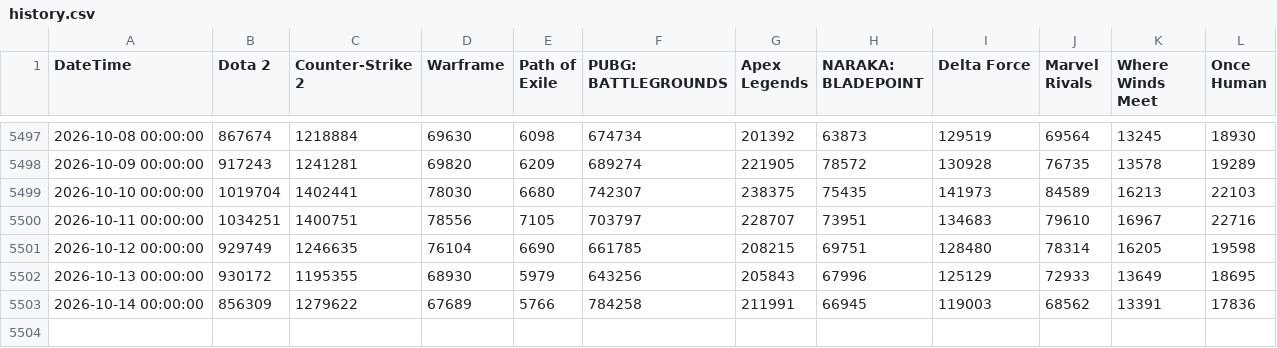
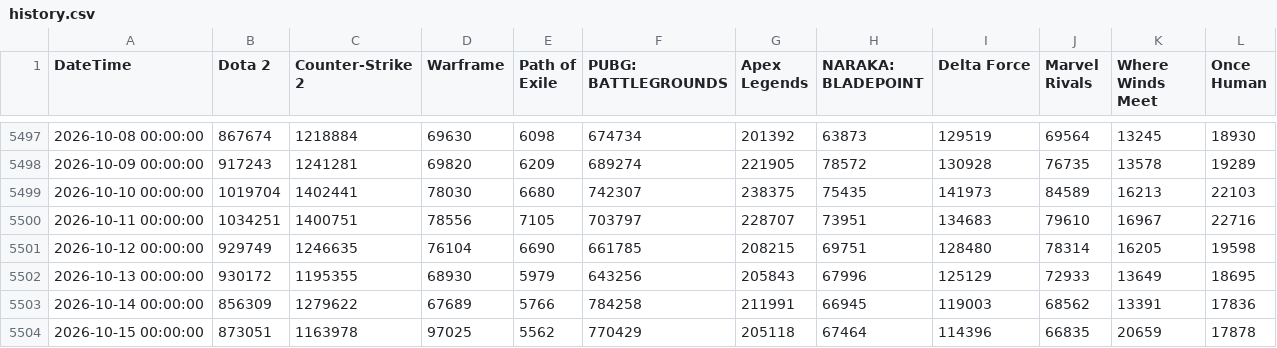
Before and after one commit to royyiyangliu/datatracker, a CSV file: data/history.csv, drawn as a sheet; only a part is shown, gaps mark what is left out.

```diff
--- a/data/history.csv
+++ b/data/history.csv
@@ -5503 +5503,2 @@
 "2026-10-14 00:00:00","856309","1279622","67689","5766","784258","211991","66945","119003","68562","13391","17836"
+"2026-10-15 00:00:00","873051","1163978","97025","5562","770429","205118","67464","114396","66835","20659","17878"
```
Also changed, not shown: 1 other file.
